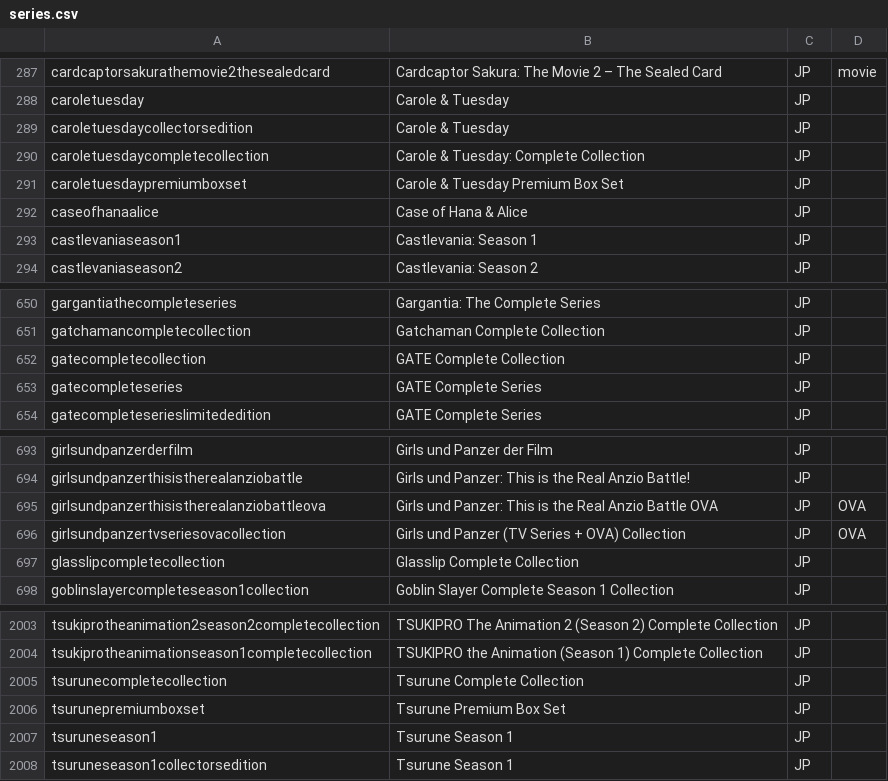
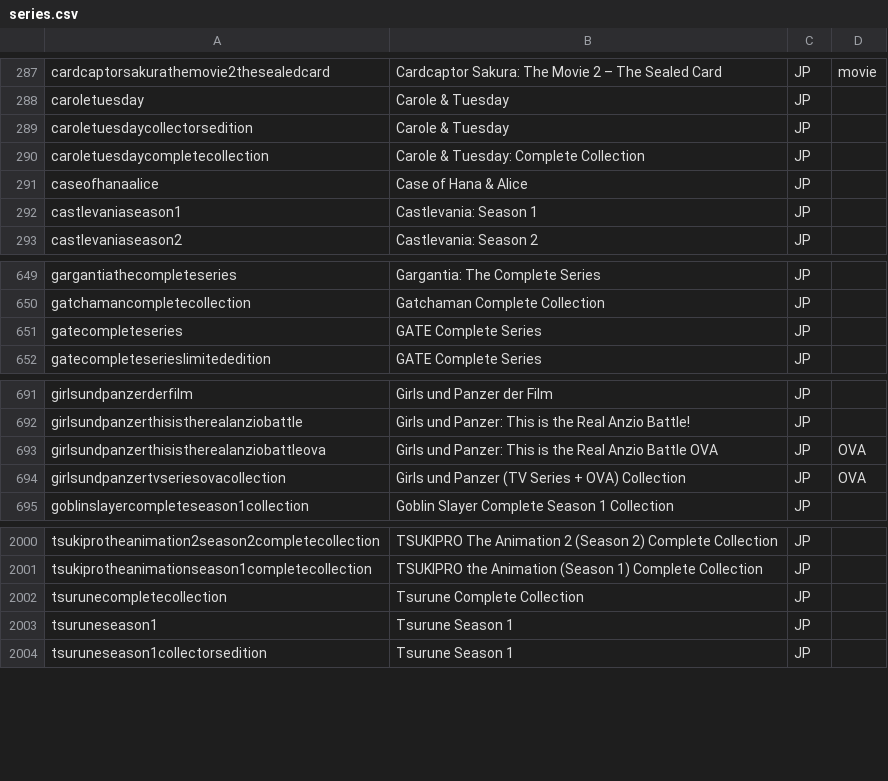
Before and after one commit to animerelease/animerelease.github.io, a CSV file: series.csv, drawn as a sheet; only a part is shown, gaps mark what is left out; the diff names each change by its address in the sheet, - before the commit and + after, or states it on an @@ line.

```diff
--- a/series.csv
+++ b/series.csv
-row 291: caroletuesdaypremiumboxset | Carole & Tuesday Premium Box Set | JP
-row 652: gatecompletecollection | GATE Complete Collection | JP
-row 697: glasslipcompletecollection | Glasslip Complete Collection | JP
-row 2006: tsurunepremiumboxset | Tsurune Premium Box Set | JP
```
Also changed, not shown: books.csv, info.csv, 11 other files.
